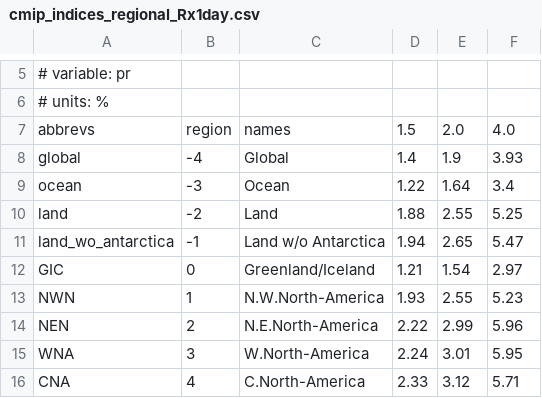
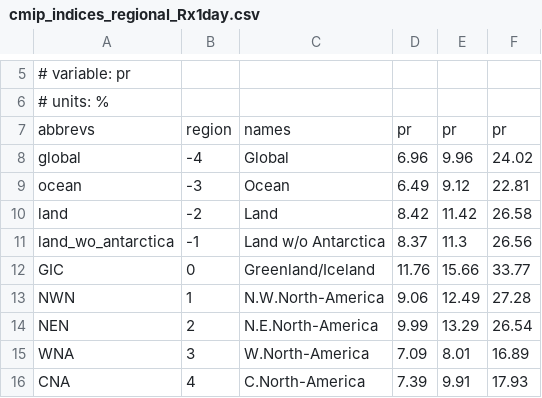
Before and after one commit to mathause/cmip_indices_regional, a CSV file: indices/csv/cmip_indices_regional_Rx1day.csv, drawn as a sheet; only a part is shown, gaps mark what is left out; the diff covers the shown part only.

```diff
--- a/indices/csv/cmip_indices_regional_Rx1day.csv
+++ b/indices/csv/cmip_indices_regional_Rx1day.csv
@@ -6,11 +6,11 @@
 # units: %
-abbrevs,region,names,1.5,2.0,4.0
-global,-4,Global,1.4,1.9,3.93
-ocean,-3,Ocean,1.22,1.64,3.4
-land,-2,Land,1.88,2.55,5.25
-land_wo_antarctica,-1,Land w/o Antarctica,1.94,2.65,5.47
-GIC,0,Greenland/Iceland,1.21,1.54,2.97
-NWN,1,N.W.North-America,1.93,2.55,5.23
-NEN,2,N.E.North-America,2.22,2.99,5.96
-WNA,3,W.North-America,2.24,3.01,5.95
-CNA,4,C.North-America,2.33,3.12,5.71
+abbrevs,region,names,pr,pr,pr
+global,-4,Global,6.96,9.96,24.02
+ocean,-3,Ocean,6.49,9.12,22.81
+land,-2,Land,8.42,11.42,26.58
+land_wo_antarctica,-1,Land w/o Antarctica,8.37,11.3,26.56
+GIC,0,Greenland/Iceland,11.76,15.66,33.77
+NWN,1,N.W.North-America,9.06,12.49,27.28
+NEN,2,N.E.North-America,9.99,13.29,26.54
+WNA,3,W.North-America,7.09,8.01,16.89
+CNA,4,C.North-America,7.39,9.91,17.93
```
Also changed, not shown: 122 edited cells elsewhere in this file, indices/csv/cmip_indices_regional_Rx5day.csv, indices/csv/cmip_indices_regional_SM_top.csv, 7 other files.
